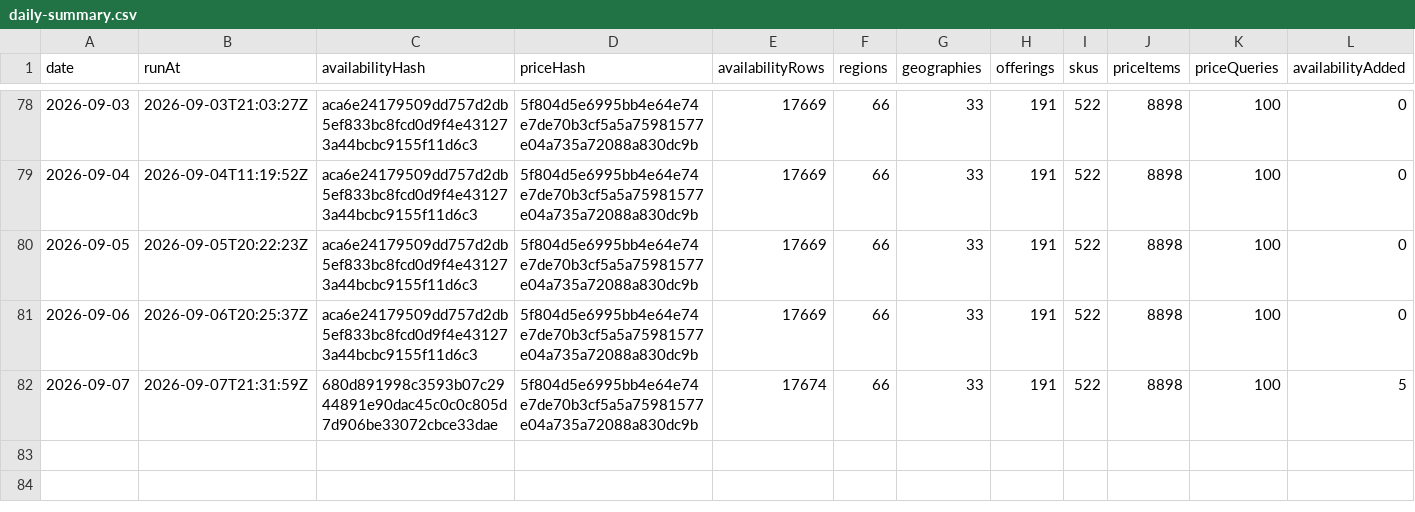
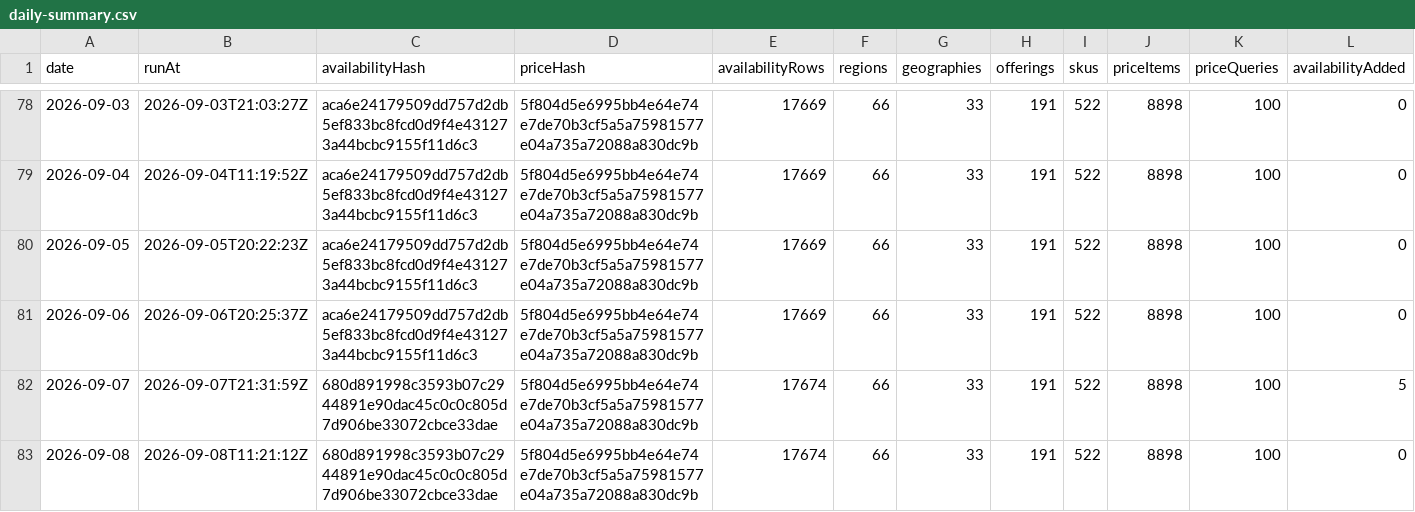
Before and after one commit to s04/azure-regional-services, a CSV file: data/gold/timeseries/daily-summary.csv, drawn as a sheet; only a part is shown, gaps mark what is left out; rows hold the shown columns only; the diff names each change by its address in the sheet, - before the commit and + after, or states it on an @@ line.

```diff
--- a/data/gold/timeseries/daily-summary.csv
+++ b/data/gold/timeseries/daily-summary.csv
+row 83: 2026-09-08 | 2026-09-08T11:21:12Z | 680d891998c3593b07c2944891e90dac45c0c0c805d7d906be33072cbce33dae | 5f804d5e6995bb4e64e74e7de70b3cf5a5a75981577e04a735a72088a830dc9b | 17674 | 66 | 33 | 191 | 522 | 8898 | 100 | 0
```
Also changed, not shown: 5 other files.
